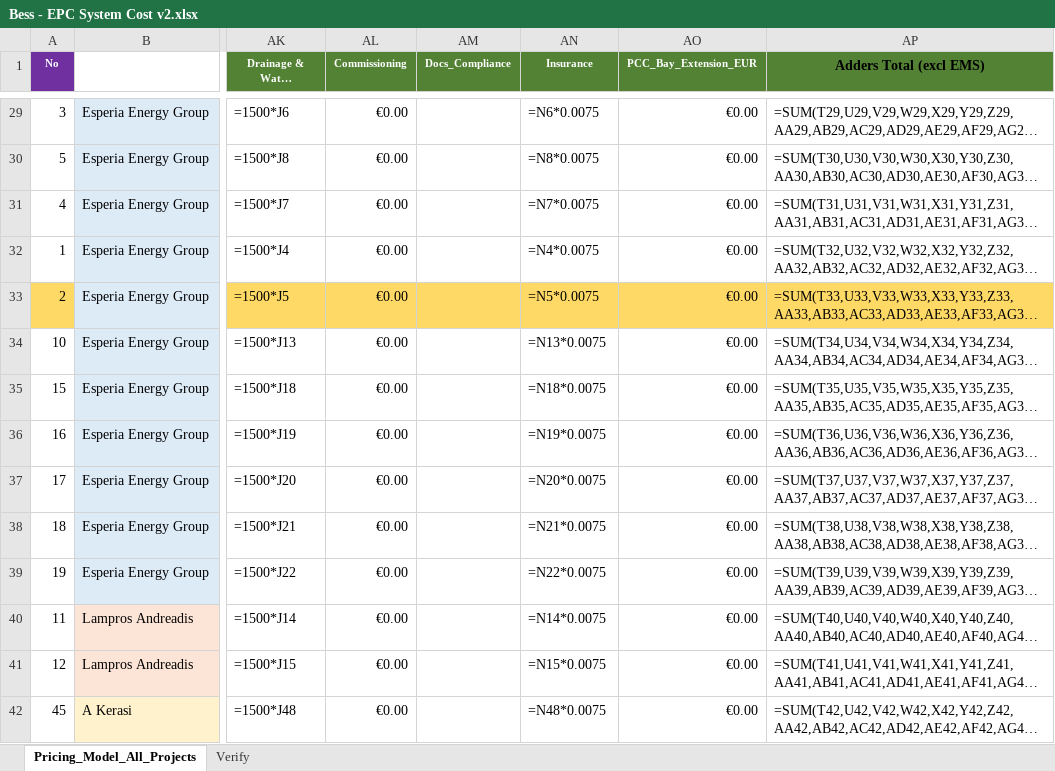
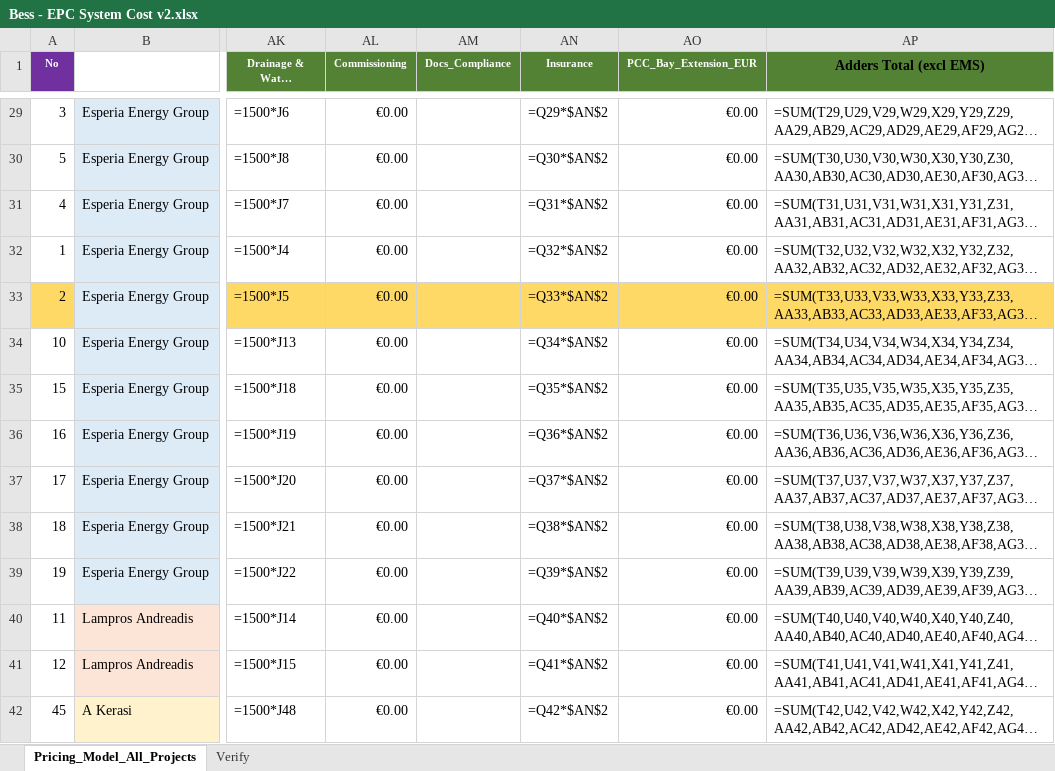
Before and after one commit to alexandersign/solarfarms-cy, an Excel workbook: docs/Bess - EPC System Cost v2.xlsx, sheet Pricing_Model_All_Projects, drawn as a sheet; only a part is shown, gaps mark what is left out; long unchanged cells end in …; values as stored, in another font and other column widths than the file's, no borders; formulas without a stored value are shown as written; table styles not drawn; the diff covers the shown part only; the diff names each change by its address in the sheet, - before the commit and + after, or states it on an @@ line.

```diff
--- a/docs/Bess - EPC System Cost v2.xlsx (sheet Pricing_Model_All_Projects)
+++ b/docs/Bess - EPC System Cost v2.xlsx (sheet Pricing_Model_All_Projects)
-AN29 (Insurance): =N6*0.0075
+AN29 (Insurance): =Q29*$AN$2
-AN30 (Insurance): =N8*0.0075
+AN30 (Insurance): =Q30*$AN$2
-AN31 (Insurance): =N7*0.0075
+AN31 (Insurance): =Q31*$AN$2
-AN32 (Insurance): =N4*0.0075
+AN32 (Insurance): =Q32*$AN$2
-AN33 (Insurance): =N5*0.0075
+AN33 (Insurance): =Q33*$AN$2
-AN34 (Insurance): =N13*0.0075
+AN34 (Insurance): =Q34*$AN$2
-AN35 (Insurance): =N18*0.0075
+AN35 (Insurance): =Q35*$AN$2
-AN36 (Insurance): =N19*0.0075
+AN36 (Insurance): =Q36*$AN$2
-AN37 (Insurance): =N20*0.0075
+AN37 (Insurance): =Q37*$AN$2
-AN38 (Insurance): =N21*0.0075
+AN38 (Insurance): =Q38*$AN$2
-AN39 (Insurance): =N22*0.0075
+AN39 (Insurance): =Q39*$AN$2
-AN40 (Insurance): =N14*0.0075
+AN40 (Insurance): =Q40*$AN$2
-AN41 (Insurance): =N15*0.0075
+AN41 (Insurance): =Q41*$AN$2
-AN42 (Insurance): =N48*0.0075
+AN42 (Insurance): =Q42*$AN$2
```
Also changed, not shown: 40 edited cells and cell formats elsewhere in this sheet, 20 other files.
